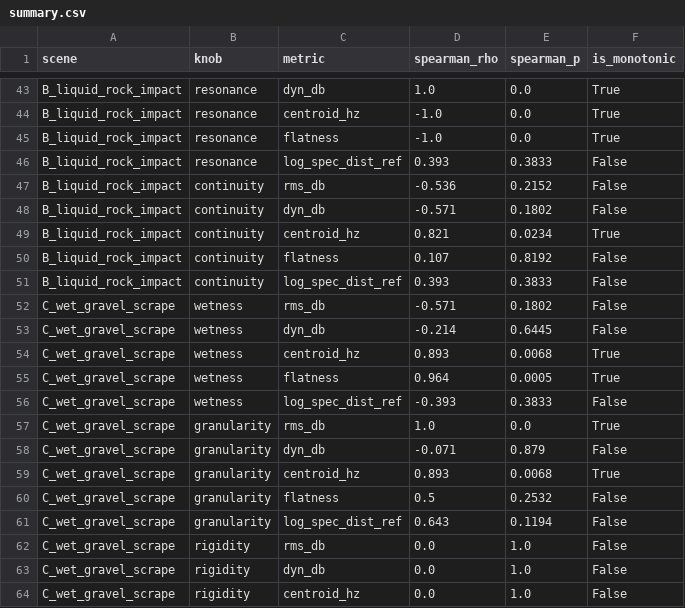
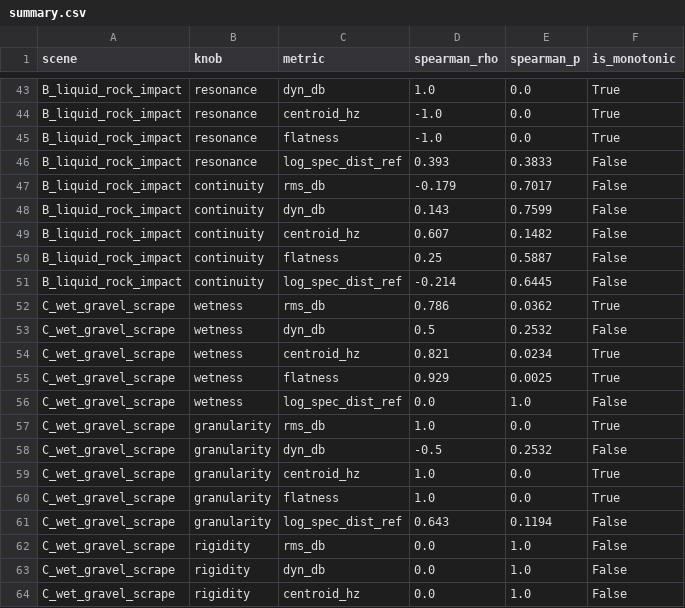
Before and after one commit to MateoCamara/impossible-physical-sound-synthesizer, a CSV file: results/monotonicity/summary.csv, drawn as a sheet; only a part is shown, gaps mark what is left out; the diff covers the shown part only.

```diff
--- a/results/monotonicity/summary.csv
+++ b/results/monotonicity/summary.csv
@@ -46,16 +46,16 @@ B_liquid_rock_impact,resonance,flatness,-1.0,0.0,True
 B_liquid_rock_impact,resonance,log_spec_dist_ref,0.393,0.3833,False
-B_liquid_rock_impact,continuity,rms_db,-0.536,0.2152,False
-B_liquid_rock_impact,continuity,dyn_db,-0.571,0.1802,False
-B_liquid_rock_impact,continuity,centroid_hz,0.821,0.0234,True
-B_liquid_rock_impact,continuity,flatness,0.107,0.8192,False
-B_liquid_rock_impact,continuity,log_spec_dist_ref,0.393,0.3833,False
-C_wet_gravel_scrape,wetness,rms_db,-0.571,0.1802,False
-C_wet_gravel_scrape,wetness,dyn_db,-0.214,0.6445,False
-C_wet_gravel_scrape,wetness,centroid_hz,0.893,0.0068,True
-C_wet_gravel_scrape,wetness,flatness,0.964,0.0005,True
-C_wet_gravel_scrape,wetness,log_spec_dist_ref,-0.393,0.3833,False
+B_liquid_rock_impact,continuity,rms_db,-0.179,0.7017,False
+B_liquid_rock_impact,continuity,dyn_db,0.143,0.7599,False
+B_liquid_rock_impact,continuity,centroid_hz,0.607,0.1482,False
+B_liquid_rock_impact,continuity,flatness,0.25,0.5887,False
+B_liquid_rock_impact,continuity,log_spec_dist_ref,-0.214,0.6445,False
+C_wet_gravel_scrape,wetness,rms_db,0.786,0.0362,True
+C_wet_gravel_scrape,wetness,dyn_db,0.5,0.2532,False
+C_wet_gravel_scrape,wetness,centroid_hz,0.821,0.0234,True
+C_wet_gravel_scrape,wetness,flatness,0.929,0.0025,True
+C_wet_gravel_scrape,wetness,log_spec_dist_ref,0.0,1.0,False
 C_wet_gravel_scrape,granularity,rms_db,1.0,0.0,True
-C_wet_gravel_scrape,granularity,dyn_db,-0.071,0.879,False
-C_wet_gravel_scrape,granularity,centroid_hz,0.893,0.0068,True
-C_wet_gravel_scrape,granularity,flatness,0.5,0.2532,False
+C_wet_gravel_scrape,granularity,dyn_db,-0.5,0.2532,False
+C_wet_gravel_scrape,granularity,centroid_hz,1.0,0.0,True
+C_wet_gravel_scrape,granularity,flatness,1.0,0.0,True
 C_wet_gravel_scrape,granularity,log_spec_dist_ref,0.643,0.1194,False
```
Also changed, not shown: 66 edited cells elsewhere in this file, perceptual_test/stimuli_manifest.csv, results/monotonicity/A_rolling_droplet__continuity__metrics.csv, 46 other files.
